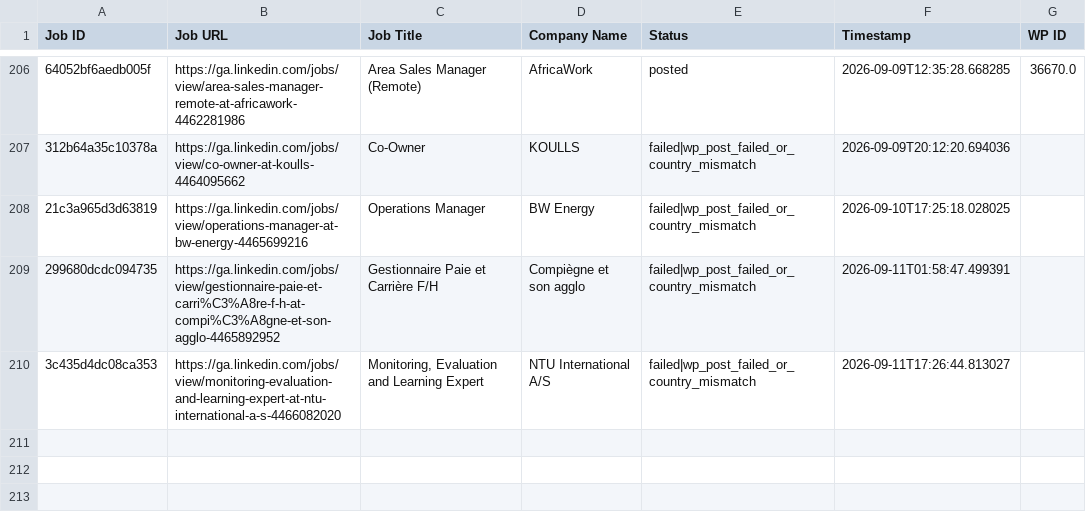
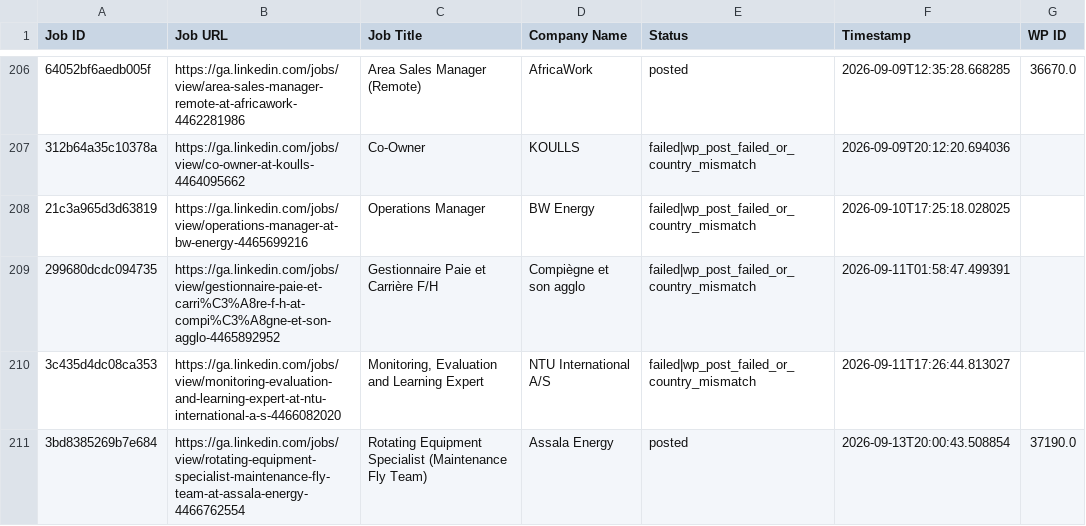
Before and after one commit to projectfetcher/ga, a CSV file: processed_jobs_gabon.csv, drawn as a sheet; only a part is shown, gaps mark what is left out; the diff names each change by its address in the sheet, - before the commit and + after, or states it on an @@ line.

```diff
--- a/processed_jobs_gabon.csv
+++ b/processed_jobs_gabon.csv
+row 211: 3bd8385269b7e684 | https://ga.linkedin.com/jobs/view/rotating-equipment-specialist-maintenance-fly-team-at-assala-energy-4466762554 | Rotating Equipment Specialist (Maintenance Fly Team) | Assala Energy | posted | 2026-09-13T20:00:43.508854 | 37190.0
```
